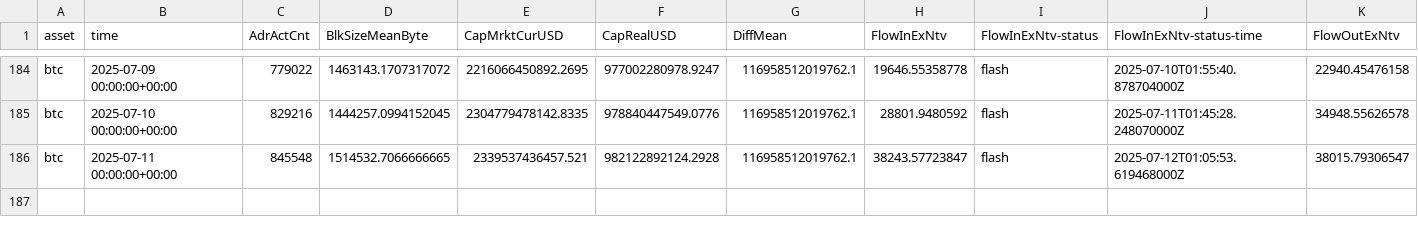
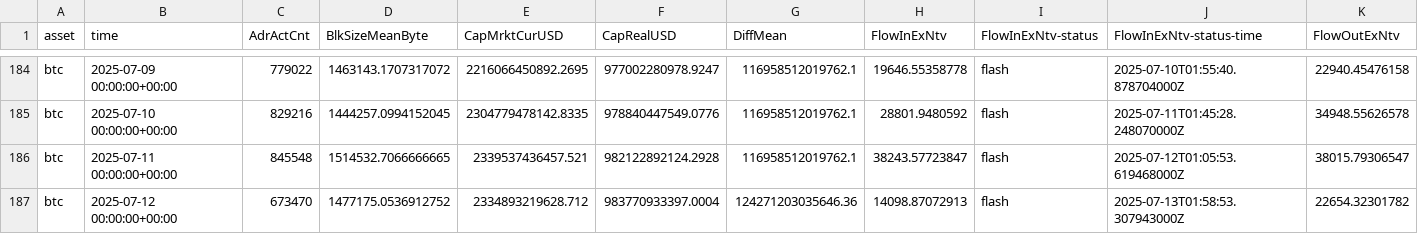
Before and after one commit to alex-lebedev/crypto-on-chain, a CSV file: btc_onchain_daily.csv, drawn as a sheet; only a part is shown, gaps mark what is left out; rows hold the shown columns only; the diff names each change by its address in the sheet, - before the commit and + after, or states it on an @@ line.

Commit message:
Daily update: 2025-07-13

```diff
--- a/btc_onchain_daily.csv
+++ b/btc_onchain_daily.csv
+row 187: btc | 2025-07-12 00:00:00+00:00 | 673470 | 1477175.0536912752 | 2334893219628.712 | 983770933397.0004 | 124271203035646.36 | 14098.87072913 | flash | 2025-07-13T01:58:53.307943000Z | 22654.32301782
```
Also changed, not shown: eth_onchain_daily.csv, 7 other files.
